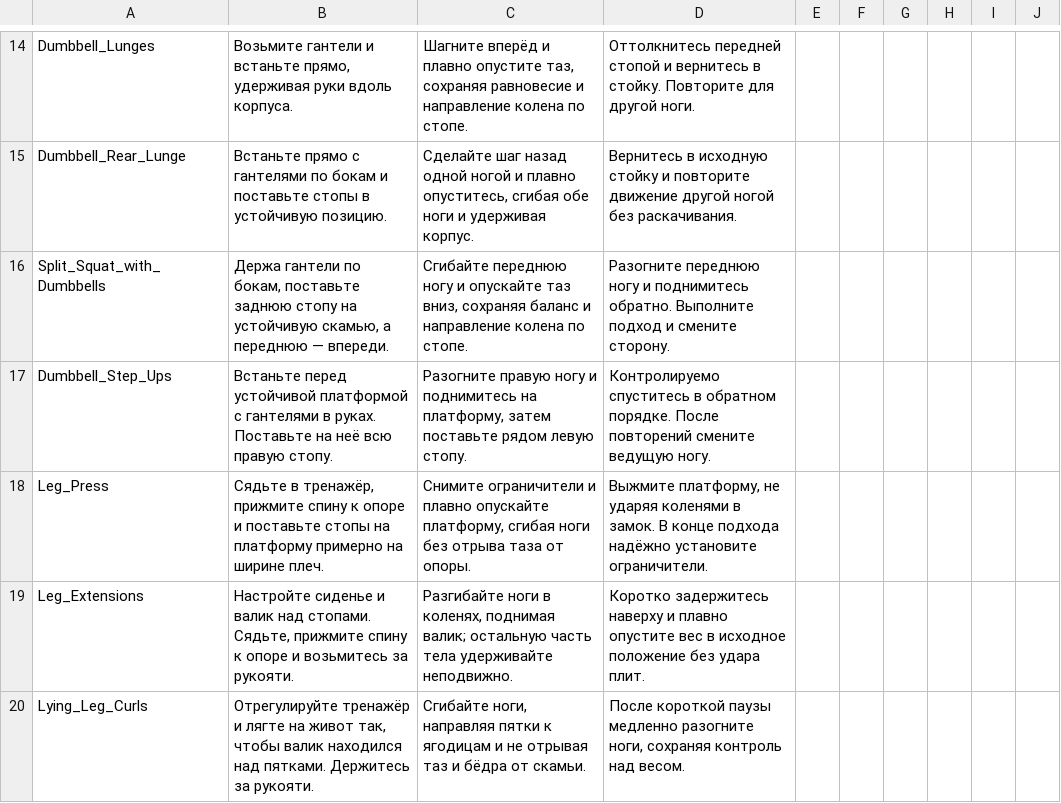
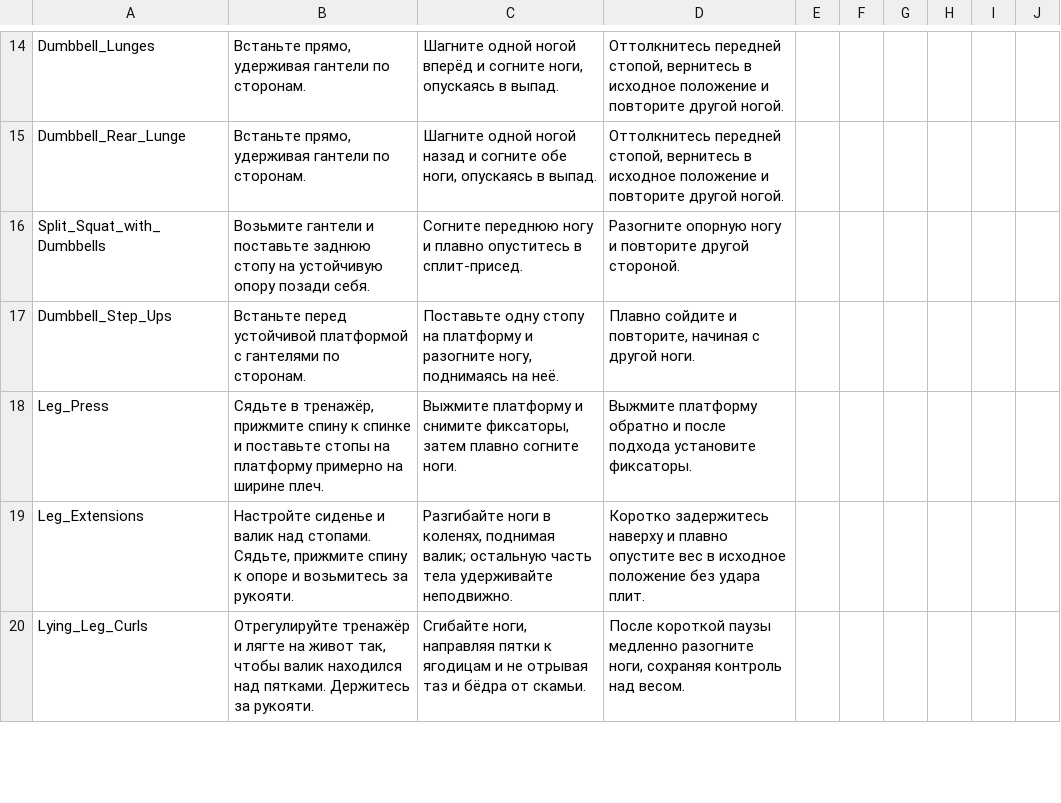
Before and after one commit to KeltorHD/Fitness-Tracker, a TSV file: Data/ExerciseLibrary/instructions.ru.tsv, drawn as a sheet; only a part is shown, gaps mark what is left out; the diff covers the shown part only; the diff names each change by its address in the sheet, - before the commit and + after, or states it on an @@ line.

Commit message:
Уточнить базовые приседания выпады и тяги

```diff
--- a/Data/ExerciseLibrary/instructions.ru.tsv
+++ b/Data/ExerciseLibrary/instructions.ru.tsv
-B14: Возьмите гантели и встаньте прямо, удерживая руки вдоль корпуса.
+B14: Встаньте прямо, удерживая гантели по сторонам.
-C14: Шагните вперёд и плавно опустите таз, сохраняя равновесие и направление колена по стопе.
+C14: Шагните одной ногой вперёд и согните ноги, опускаясь в выпад.
-D14: Оттолкнитесь передней стопой и вернитесь в стойку. Повторите для другой ноги.
+D14: Оттолкнитесь передней стопой, вернитесь в исходное положение и повторите другой ногой.
-B15: Встаньте прямо с гантелями по бокам и поставьте стопы в устойчивую позицию.
+B15: Встаньте прямо, удерживая гантели по сторонам.
-C15: Сделайте шаг назад одной ногой и плавно опуститесь, сгибая обе ноги и удерживая корпус.
+C15: Шагните одной ногой назад и согните обе ноги, опускаясь в выпад.
-D15: Вернитесь в исходную стойку и повторите движение другой ногой без раскачивания.
+D15: Оттолкнитесь передней стопой, вернитесь в исходное положение и повторите другой ногой.
-B16: Держа гантели по бокам, поставьте заднюю стопу на устойчивую скамью, а переднюю — впереди.
+B16: Возьмите гантели и поставьте заднюю стопу на устойчивую опору позади себя.
-C16: Сгибайте переднюю ногу и опускайте таз вниз, сохраняя баланс и направление колена по стопе.
+C16: Согните переднюю ногу и плавно опуститесь в сплит-присед.
-D16: Разогните переднюю ногу и поднимитесь обратно. Выполните подход и смените сторону.
+D16: Разогните опорную ногу и повторите другой стороной.
-B17: …с гантелями в руках. Поставьте на неё всю правую стопу.
+B17: …с гантелями по сторонам.
-C17: Разогните правую ногу и поднимитесь на платформу, затем поставьте рядом левую стопу.
+C17: Поставьте одну стопу на платформу и разогните ногу, поднимаясь на неё.
-D17: Контролируемо спуститесь в обратном порядке. После повторений смените ведущую ногу.
+D17: Плавно сойдите и повторите, начиная с другой ноги.
-B18: …спину к опоре и поставьте…
+B18: …спину к спинке и поставьте…
-C18: Снимите ограничители и плавно опускайте платформу, сгибая ноги без отрыва таза от опоры.
+C18: Выжмите платформу и снимите фиксаторы, затем плавно согните ноги.
-D18: Выжмите платформу, не ударяя коленями в замок. В конце подхода надёжно установите ограничители.
+D18: Выжмите платформу обратно и после подхода установите фиксаторы.
```
Also changed, not shown: 30 edited cells elsewhere in this file, Data/ExerciseLibrary/selection.tsv, 6 other files.
